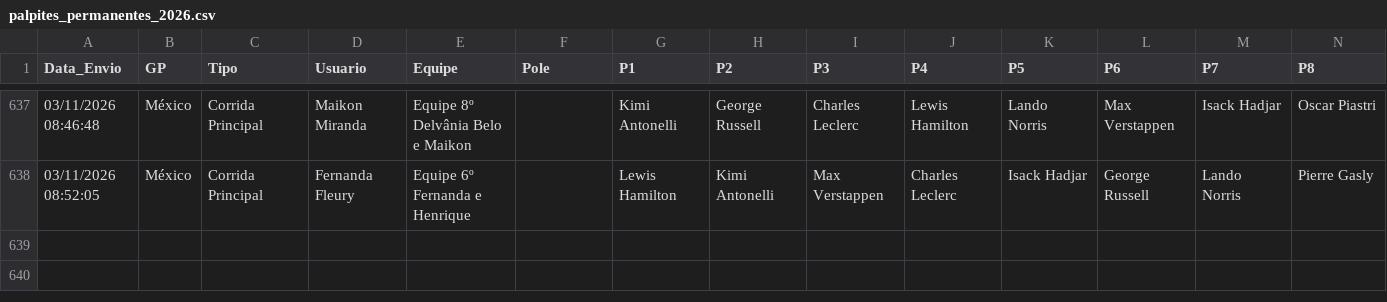
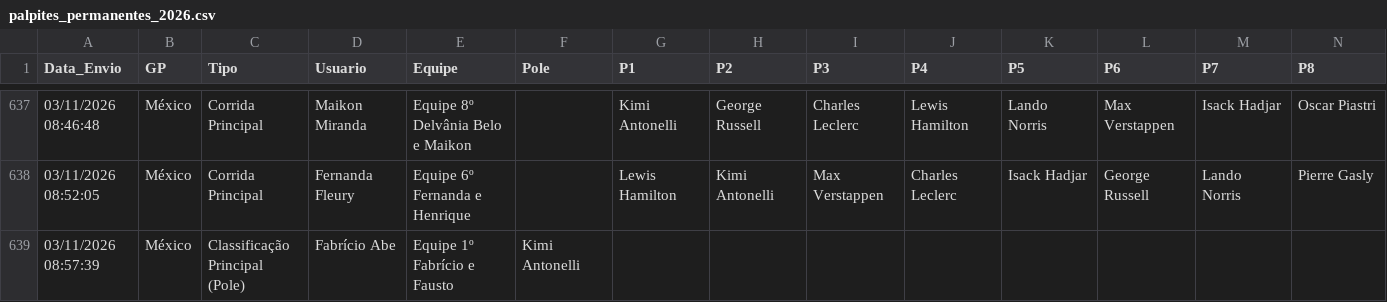
Before and after one commit to Brands14/bolao-f1-2026, a CSV file: palpites_permanentes_2026.csv, drawn as a sheet; only a part is shown, gaps mark what is left out; rows hold the shown columns only; the diff names each change by its address in the sheet, - before the commit and + after, or states it on an @@ line.

Commit message:
Atualizado palpite: Fabrício Abe - México (Classificação Principal (Pole))

```diff
--- a/palpites_permanentes_2026.csv
+++ b/palpites_permanentes_2026.csv
+row 639: 03/11/2026 08:57:39 | México | Classificação Principal (Pole) | Fabrício Abe | Equipe 1º Fabrício e Fausto | Kimi Antonelli
```
